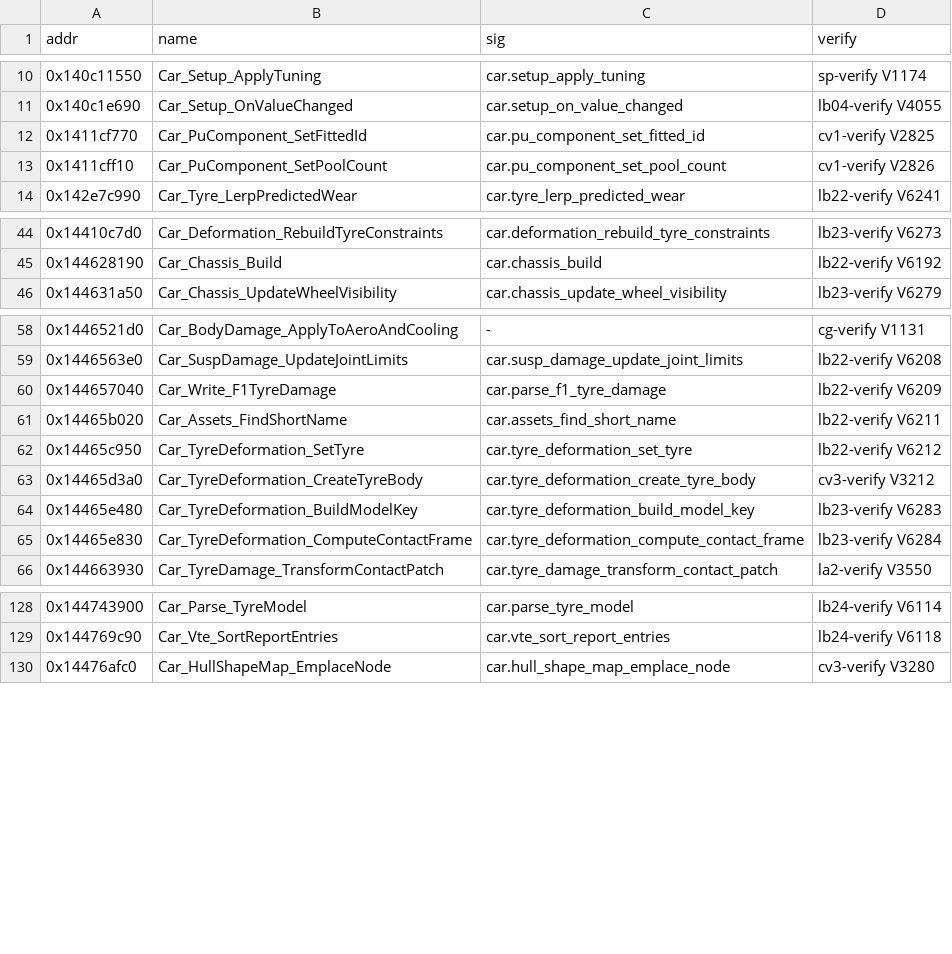
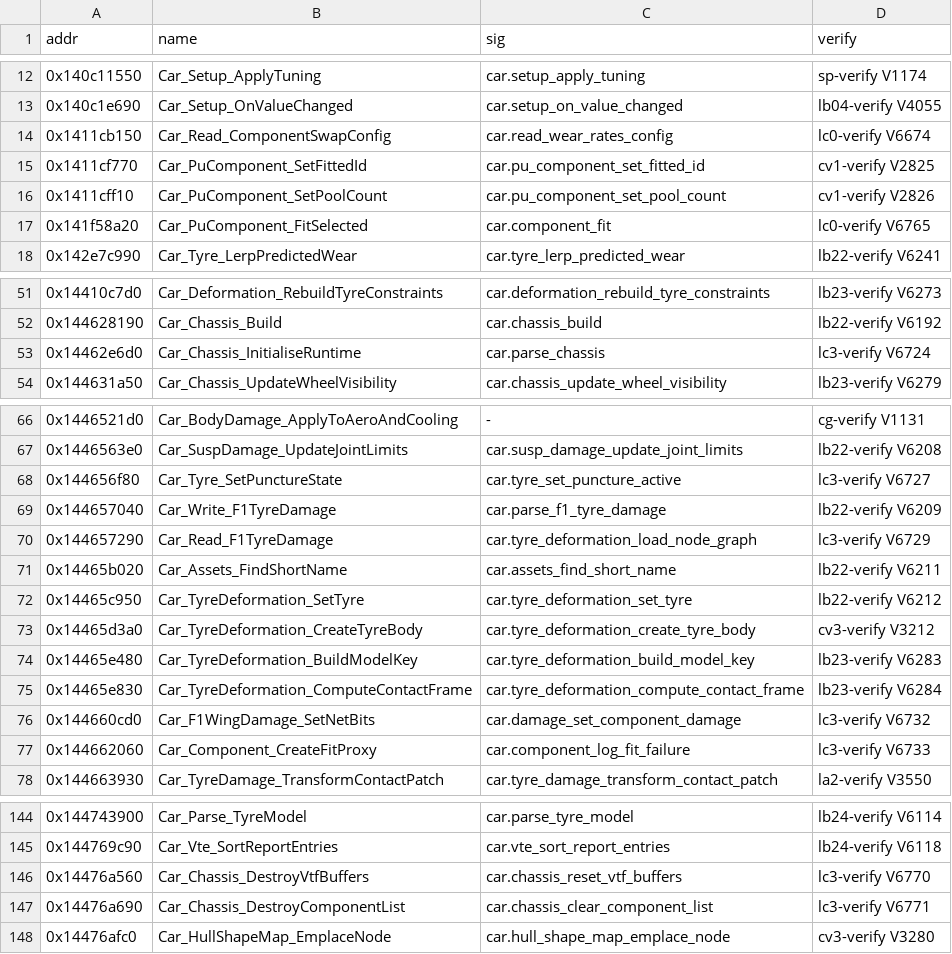
Before and after one commit to vogtmarcel07-cloud/SwoftyLauncher, a TSV file: re/promotions/2026-10-30/car-re.tsv, drawn as a sheet; only a part is shown, gaps mark what is left out; the diff covers the shown part only; the diff names each change by its address in the sheet, - before the commit and + after, or states it on an @@ line.

```diff
--- a/re/promotions/2026-10-30/car-re.tsv
+++ b/re/promotions/2026-10-30/car-re.tsv
+row 14: 0x1411cb150 | Car_Read_ComponentSwapConfig | car.read_wear_rates_config | lc0-verify V6674
+row 17: 0x141f58a20 | Car_PuComponent_FitSelected | car.component_fit | lc0-verify V6765
+row 53: 0x14462e6d0 | Car_Chassis_InitialiseRuntime | car.parse_chassis | lc3-verify V6724
+row 68: 0x144656f80 | Car_Tyre_SetPunctureState | car.tyre_set_puncture_active | lc3-verify V6727
+row 70: 0x144657290 | Car_Read_F1TyreDamage | car.tyre_deformation_load_node_graph | lc3-verify V6729
+row 76: 0x144660cd0 | Car_F1WingDamage_SetNetBits | car.damage_set_component_damage | lc3-verify V6732
+row 77: 0x144662060 | Car_Component_CreateFitProxy | car.component_log_fit_failure | lc3-verify V6733
+row 146: 0x14476a560 | Car_Chassis_DestroyVtfBuffers | car.chassis_reset_vtf_buffers | lc3-verify V6770
+row 147: 0x14476a690 | Car_Chassis_DestroyComponentList | car.chassis_clear_component_list | lc3-verify V6771
```
Also changed, not shown: 9 added rows elsewhere in this file, re/promotions/2026-10-30/ai-re.tsv, 2 other files.
